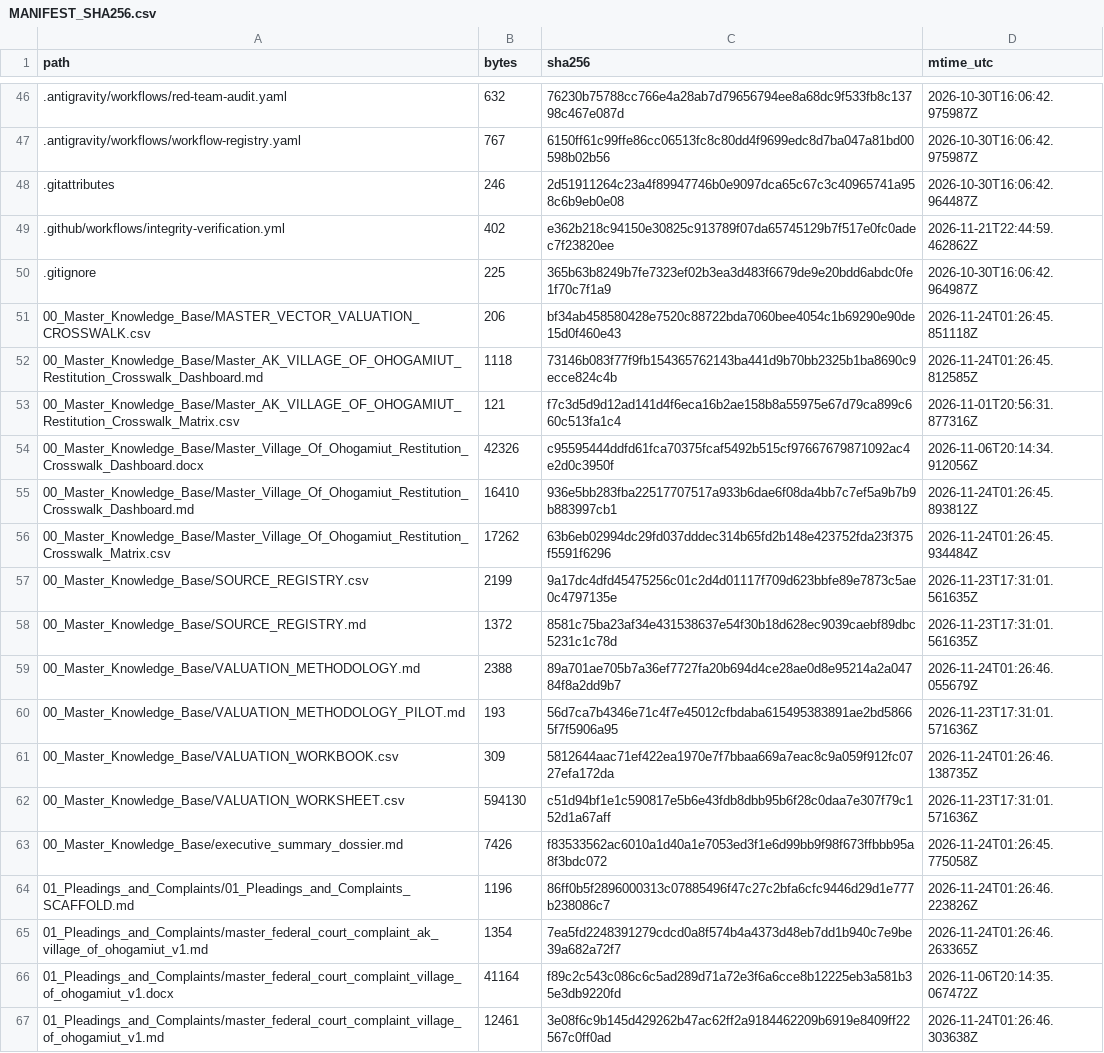
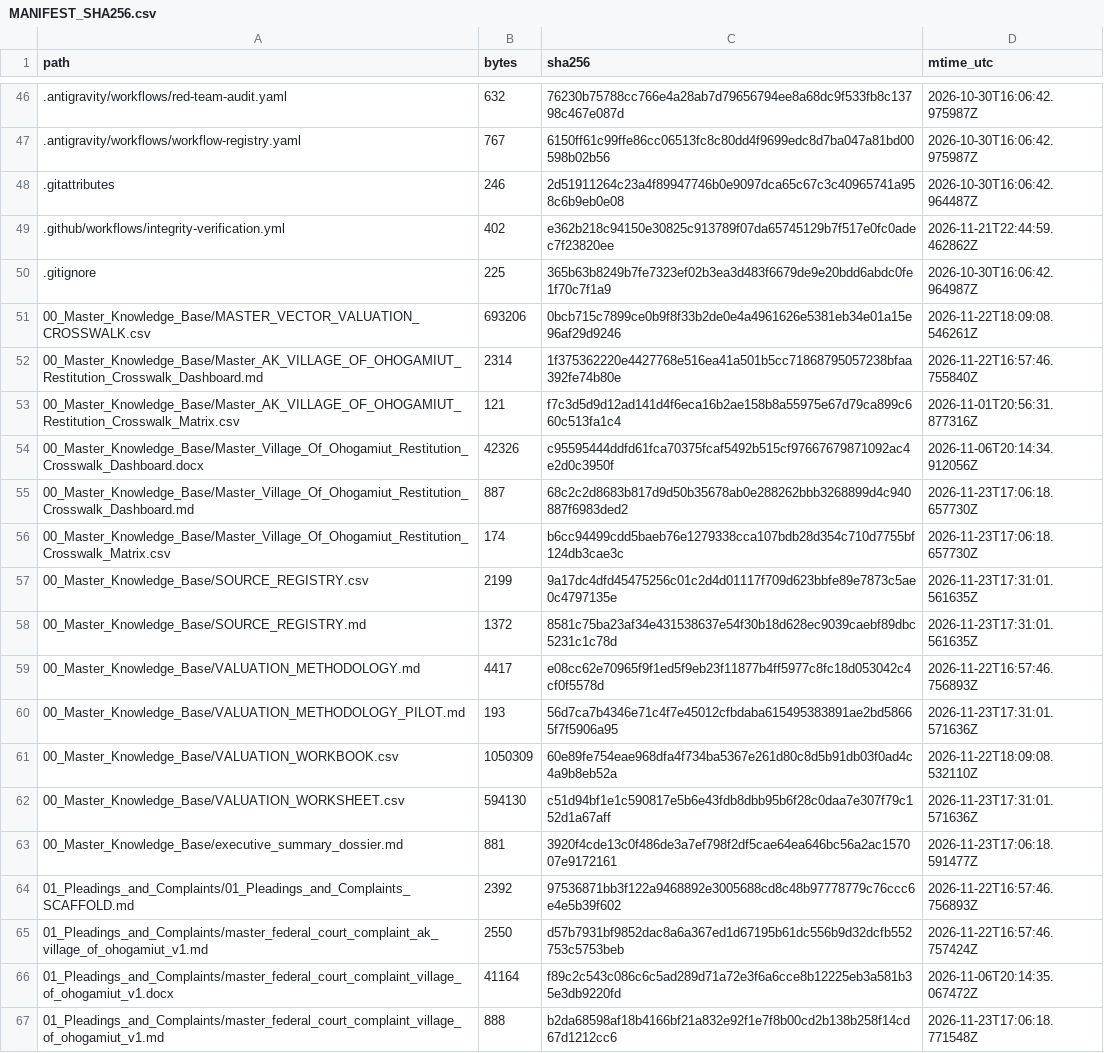
Before and after one commit to GlobalRestitutionAlliance/turtle-island-us-ak-village-of-ohogamiut-master-litigation, a CSV file: 99_Archives_and_Manifests/MANIFEST_SHA256.csv, drawn as a sheet; only a part is shown, gaps mark what is left out; the diff covers the shown part only.

```diff
--- a/99_Archives_and_Manifests/MANIFEST_SHA256.csv
+++ b/99_Archives_and_Manifests/MANIFEST_SHA256.csv
@@ -50,18 +50,18 @@ path,bytes,sha256,mtime_utc
 .gitignore,225,365b63b8249b7fe7323ef02b3ea3d483f6679de9e20bdd6abdc0fe1f70c7f1a9,2026-10-30T16:06:42.964987Z
-00_Master_Knowledge_Base/MASTER_VECTOR_VALUATION_CROSSWALK.csv,206,bf34ab458580428e7520c88722bda7060bee4054c1b69290e90de15d0f460e43,2026-11-24T01:26:45.851118Z
-00_Master_Knowledge_Base/Master_AK_VILLAGE_OF_OHOGAMIUT_Restitution_Crosswalk_Dashboard.md,1118,73146b083f77f9fb154365762143ba441d9b70bb2325b1ba8690c9ecce824c4b,2026-11-24T01:26:45.812585Z
+00_Master_Knowledge_Base/MASTER_VECTOR_VALUATION_CROSSWALK.csv,693206,0bcb715c7899ce0b9f8f33b2de0e4a4961626e5381eb34e01a15e96af29d9246,2026-11-22T18:09:08.546261Z
+00_Master_Knowledge_Base/Master_AK_VILLAGE_OF_OHOGAMIUT_Restitution_Crosswalk_Dashboard.md,2314,1f375362220e4427768e516ea41a501b5cc71868795057238bfaa392fe74b80e,2026-11-22T16:57:46.755840Z
 00_Master_Knowledge_Base/Master_AK_VILLAGE_OF_OHOGAMIUT_Restitution_Crosswalk_Matrix.csv,121,f7c3d5d9d12ad141d4f6eca16b2ae158b8a55975e67d79ca899c660c513fa1c4,2026-11-01T20:56:31.877316Z
 00_Master_Knowledge_Base/Master_Village_Of_Ohogamiut_Restitution_Crosswalk_Dashboard.docx,42326,c95595444ddfd61fca70375fcaf5492b515cf97667679871092ac4e2d0c3950f,2026-11-06T20:14:34.912056Z
-00_Master_Knowledge_Base/Master_Village_Of_Ohogamiut_Restitution_Crosswalk_Dashboard.md,16410,936e5bb283fba22517707517a933b6dae6f08da4bb7c7ef5a9b7b9b883997cb1,2026-11-24T01:26:45.893812Z
-00_Master_Knowledge_Base/Master_Village_Of_Ohogamiut_Restitution_Crosswalk_Matrix.csv,17262,63b6eb02994dc29fd037dddec314b65fd2b148e423752fda23f375f5591f6296,2026-11-24T01:26:45.934484Z
+00_Master_Knowledge_Base/Master_Village_Of_Ohogamiut_Restitution_Crosswalk_Dashboard.md,887,68c2c2d8683b817d9d50b35678ab0e288262bbb3268899d4c940887f6983ded2,2026-11-23T17:06:18.657730Z
+00_Master_Knowledge_Base/Master_Village_Of_Ohogamiut_Restitution_Crosswalk_Matrix.csv,174,b6cc94499cdd5baeb76e1279338cca107bdb28d354c710d7755bf124db3cae3c,2026-11-23T17:06:18.657730Z
 00_Master_Knowledge_Base/SOURCE_REGISTRY.csv,2199,9a17dc4dfd45475256c01c2d4d01117f709d623bbfe89e7873c5ae0c4797135e,2026-11-23T17:31:01.561635Z
 00_Master_Knowledge_Base/SOURCE_REGISTRY.md,1372,8581c75ba23af34e431538637e54f30b18d628ec9039caebf89dbc5231c1c78d,2026-11-23T17:31:01.561635Z
-00_Master_Knowledge_Base/VALUATION_METHODOLOGY.md,2388,89a701ae705b7a36ef7727fa20b694d4ce28ae0d8e95214a2a04784f8a2dd9b7,2026-11-24T01:26:46.055679Z
+00_Master_Knowledge_Base/VALUATION_METHODOLOGY.md,4417,e08cc62e70965f9f1ed5f9eb23f11877b4ff5977c8fc18d053042c4cf0f5578d,2026-11-22T16:57:46.756893Z
 00_Master_Knowledge_Base/VALUATION_METHODOLOGY_PILOT.md,193,56d7ca7b4346e71c4f7e45012cfbdaba615495383891ae2bd58665f7f5906a95,2026-11-23T17:31:01.571636Z
-00_Master_Knowledge_Base/VALUATION_WORKBOOK.csv,309,5812644aac71ef422ea1970e7f7bbaa669a7eac8c9a059f912fc0727efa172da,2026-11-24T01:26:46.138735Z
+00_Master_Knowledge_Base/VALUATION_WORKBOOK.csv,1050309,60e89fe754eae968dfa4f734ba5367e261d80c8d5b91db03f0ad4c4a9b8eb52a,2026-11-22T18:09:08.532110Z
 00_Master_Knowledge_Base/VALUATION_WORKSHEET.csv,594130,c51d94bf1e1c590817e5b6e43fdb8dbb95b6f28c0daa7e307f79c152d1a67aff,2026-11-23T17:31:01.571636Z
-00_Master_Knowledge_Base/executive_summary_dossier.md,7426,f83533562ac6010a1d40a1e7053ed3f1e6d99bb9f98f673ffbbb95a8f3bdc072,2026-11-24T01:26:45.775058Z
-01_Pleadings_and_Complaints/01_Pleadings_and_Complaints_SCAFFOLD.md,1196,86ff0b5f2896000313c07885496f47c27c2bfa6cfc9446d29d1e777b238086c7,2026-11-24T01:26:46.223826Z
-01_Pleadings_and_Complaints/master_federal_court_complaint_ak_village_of_ohogamiut_v1.md,1354,7ea5fd2248391279cdcd0a8f574b4a4373d48eb7dd1b940c7e9be39a682a72f7,2026-11-24T01:26:46.263365Z
+00_Master_Knowledge_Base/executive_summary_dossier.md,881,3920f4cde13c0f486de3a7ef798f2df5cae64ea646bc56a2ac157007e9172161,2026-11-23T17:06:18.591477Z
+01_Pleadings_and_Complaints/01_Pleadings_and_Complaints_SCAFFOLD.md,2392,97536871bb3f122a9468892e3005688cd8c48b97778779c76ccc6e4e5b39f602,2026-11-22T16:57:46.756893Z
+01_Pleadings_and_Complaints/master_federal_court_complaint_ak_village_of_ohogamiut_v1.md,2550,d57b7931bf9852dac8a6a367ed1d67195b61dc556b9d32dcfb552753c5753beb,2026-11-22T16:57:46.757424Z
 01_Pleadings_and_Complaints/master_federal_court_complaint_village_of_ohogamiut_v1.docx,41164,f89c2c543c086c6c5ad289d71a72e3f6a6cce8b12225eb3a581b35e3db9220fd,2026-11-06T20:14:35.067472Z
-01_Pleadings_and_Complaints/master_federal_court_complaint_village_of_ohogamiut_v1.md,12461,3e08f6c9b145d429262b47ac62ff2a9184462209b6919e8409ff22567c0ff0ad,2026-11-24T01:26:46.303638Z
+01_Pleadings_and_Complaints/master_federal_court_complaint_village_of_ohogamiut_v1.md,888,b2da68598af18b4166bf21a832e92f1e7f8b00cd2b138b258f14cd67d1212cc6,2026-11-23T17:06:18.771548Z
```
Also changed, not shown: 80 edited cells elsewhere in this file, 37 other files.
